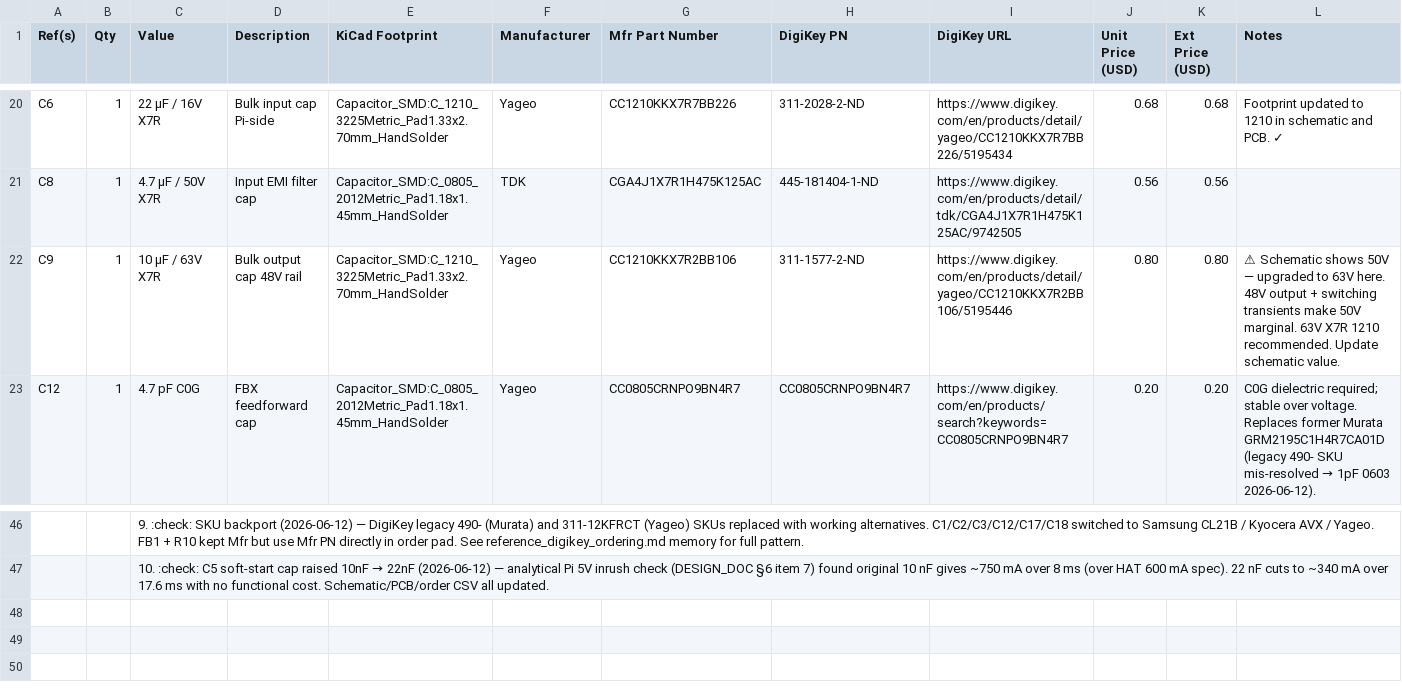
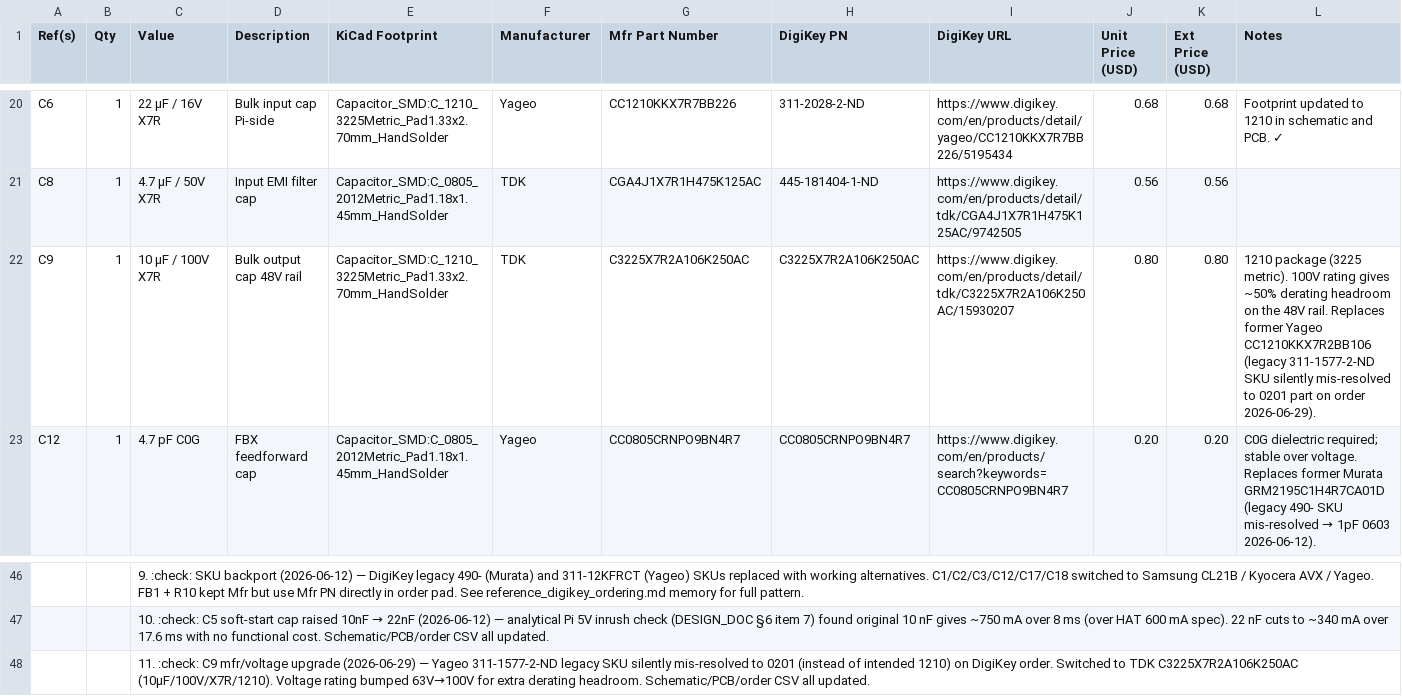
Before and after one commit to ssosik/phantom-48v-injector-hat, a CSV file: BOM.csv, drawn as a sheet; only a part is shown, gaps mark what is left out; the diff names each change by its address in the sheet, - before the commit and + after, or states it on an @@ line.

```diff
--- a/BOM.csv
+++ b/BOM.csv
-C22 (Value): 10 µF / 63V X7R
+C22 (Value): 10 µF / 100V X7R
-F22 (Manufacturer): Yageo
+F22 (Manufacturer): TDK
-G22 (Mfr Part Number): CC1210KKX7R2BB106
+G22 (Mfr Part Number): C3225X7R2A106K250AC
-H22 (DigiKey PN): 311-1577-2-ND
+H22 (DigiKey PN): C3225X7R2A106K250AC
-I22 (DigiKey URL): https://www.digikey.com/en/products/detail/yageo/CC1210KKX7R2BB106/5195446
+I22 (DigiKey URL): https://www.digikey.com/en/products/detail/tdk/C3225X7R2A106K250AC/15930207
-L22 (Notes): ⚠ Schematic shows 50V — upgraded to 63V here. 48V output + switching transients make 50V marginal. 63V X7R 1210 recommended. Update schematic value.
+L22 (Notes): 1210 package (3225 metric). 100V rating gives ~50% derating headroom on the 48V rail. Replaces former Yageo CC1210KKX7R2BB106 (legacy 311-1577-2-ND SKU silently mis-resolved to 0201 part on order 2026-06-29).
+row 48:  |  | 11. :check: C9 mfr/voltage upgrade (2026-06-29) — Yageo 311-1577-2-ND legacy SKU silently mis-resolved to 0201 (instead of intended 1210) on DigiKey order. Switched to TDK C3225X7R2A106K250AC (10µF/100V/X7R/1210). Voltage rating bumped 63V→100V for extra derating headroom. Schematic/PCB/order CSV all updated.
```
Also changed, not shown: digikey-order-5units.csv, 3 other files.
